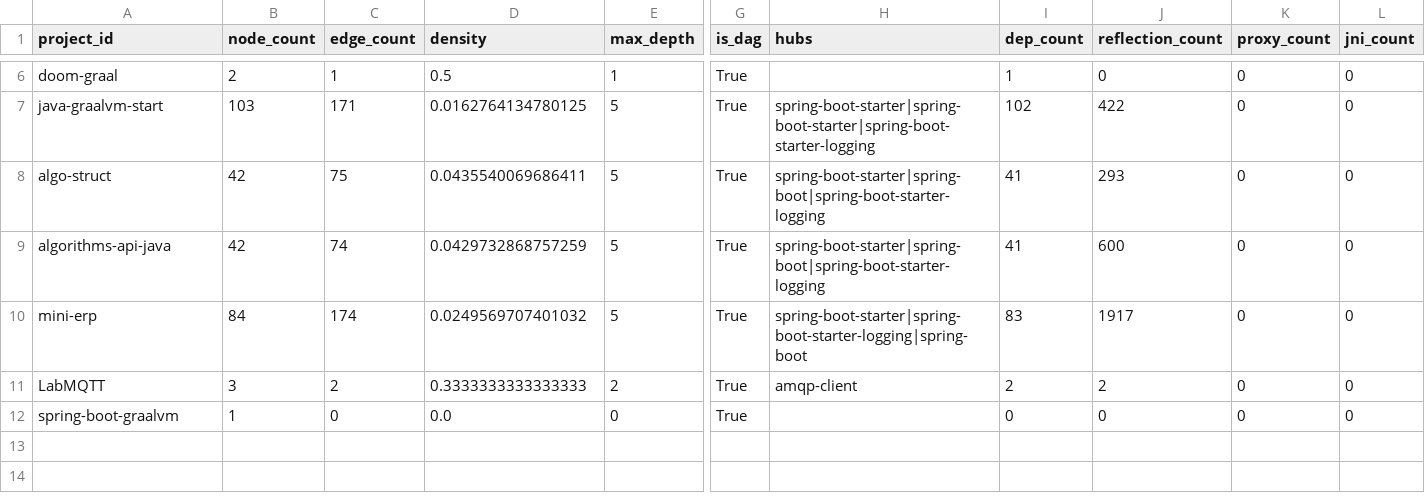
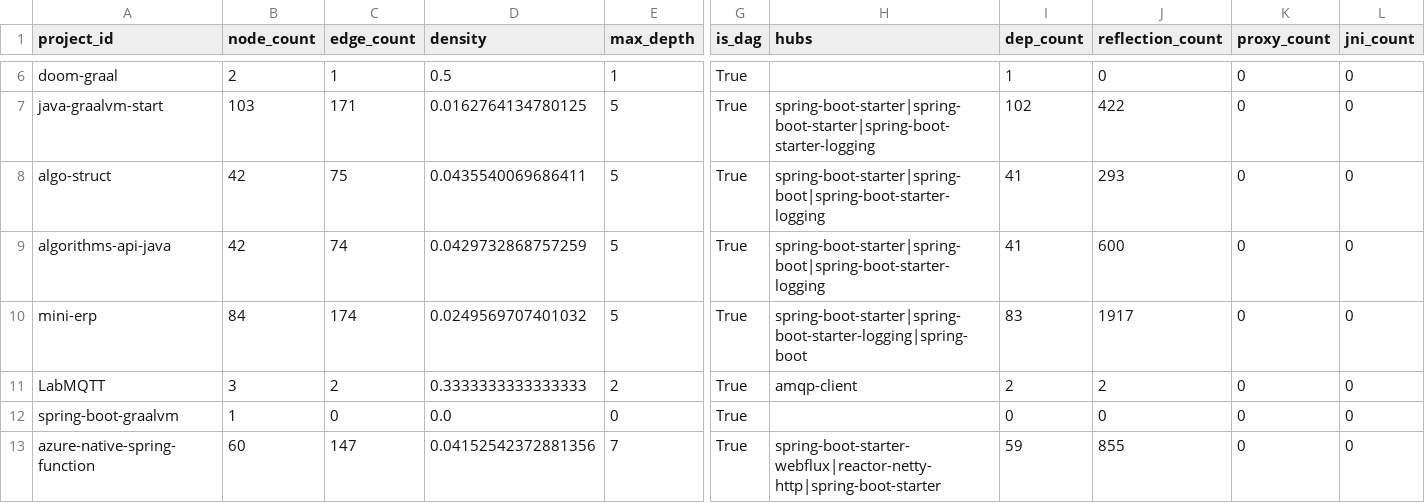
Before and after one commit to sergio-oliveira-br/GraphAOT, a CSV file: src/data/analysis_results.csv, drawn as a sheet; only a part is shown, gaps mark what is left out; rows hold the shown columns only; the diff names each change by its address in the sheet, - before the commit and + after, or states it on an @@ line.

Commit message:
logs - azure-native-spring-function

```diff
--- a/src/data/analysis_results.csv
+++ b/src/data/analysis_results.csv
+row 13: azure-native-spring-function | 60 | 147 | 0.04152542372881356 | 7 | True | spring-boot-starter-webflux|reactor-netty-http|spring-boot-starter | 59 | 855 | 0 | 0
```
Also changed, not shown: src/data/manifest.csv, 5 other files.
